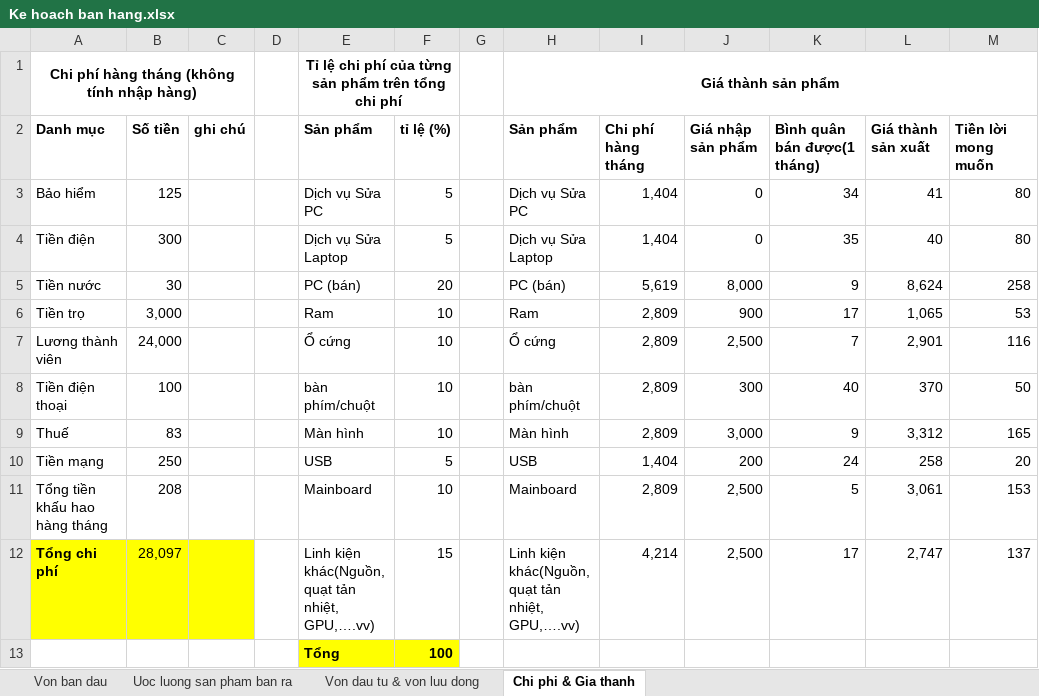
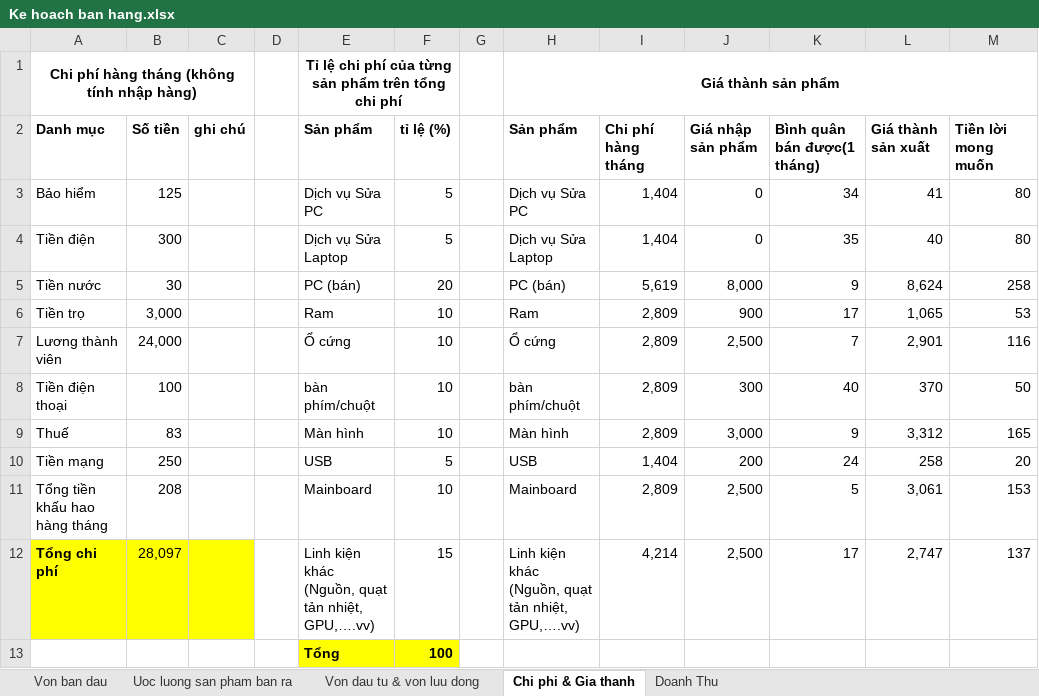
Before and after one commit to phantomkk/syb, an Excel workbook: Ke hoach ban hang.xlsx, sheet Chi phi & Gia thanh, drawn as a sheet; only a part is shown; values as stored, in another font and other column widths than the file's, no borders; the diff names each change by its address in the sheet, - before the commit and + after, or states it on an @@ line.

```diff
--- a/Ke hoach ban hang.xlsx (sheet Chi phi & Gia thanh)
+++ b/Ke hoach ban hang.xlsx (sheet Chi phi & Gia thanh)
+sheet tab: Doanh Thu
-E12 (Sản phẩm): Linh kiện khác(Nguồn, quạt tản…
+E12 (Sản phẩm): Linh kiện khác (Nguồn, quạt tản…
-H12 (Sản phẩm): Linh kiện khác(Nguồn, quạt tản…
+H12 (Sản phẩm): Linh kiện khác (Nguồn, quạt tản…
```
Also changed, not shown: sheet Uoc luong san pham ban ra, formulas that keep their value.
